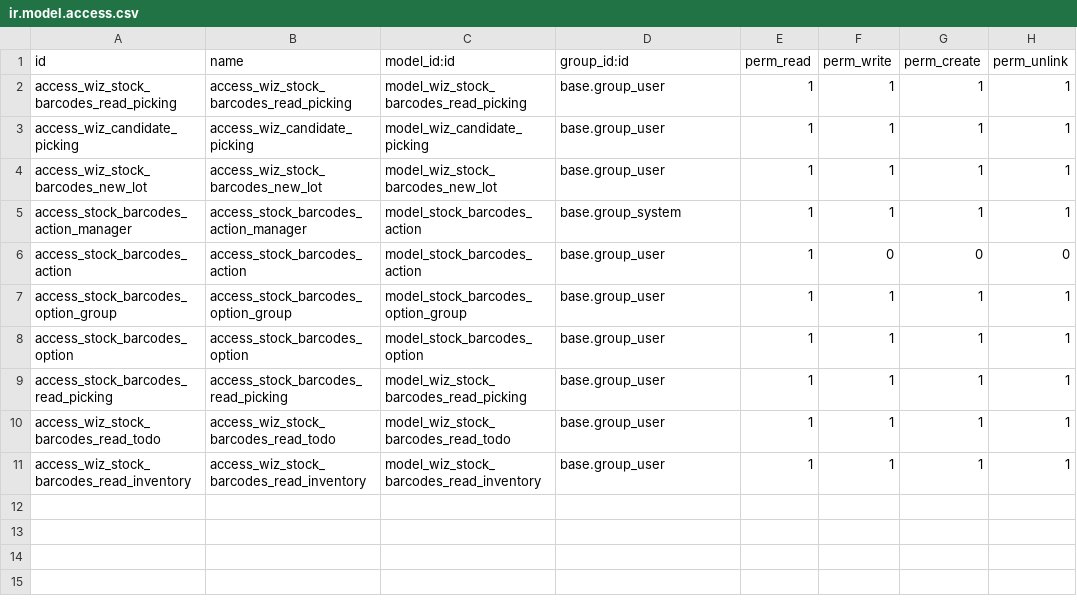
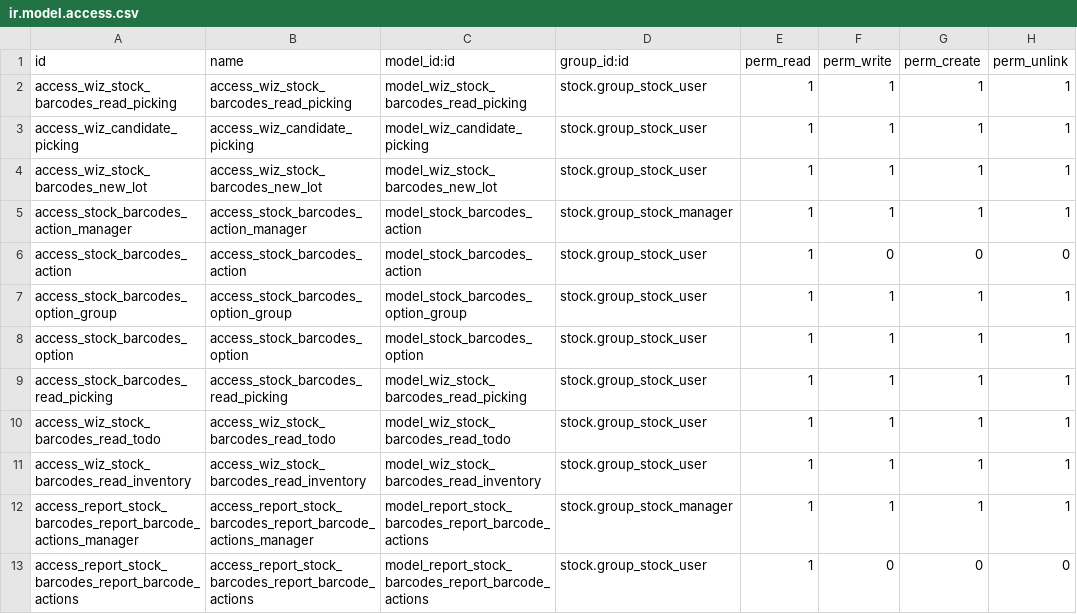
Before and after one commit to omaratpxt/stock-logistics-barcode, a CSV file: stock_barcodes/security/ir.model.access.csv, drawn as a sheet.

Commit message:
[FIX] stock_barcodes: Remove warnings. Adjusting the permissions with the appropriate stock levels

```diff
--- a/stock_barcodes/security/ir.model.access.csv
+++ b/stock_barcodes/security/ir.model.access.csv
@@ -1,11 +1,13 @@
 id,name,model_id:id,group_id:id,perm_read,perm_write,perm_create,perm_unlink
-access_wiz_stock_barcodes_read_picking,access_wiz_stock_barcodes_read_picking,model_wiz_stock_barcodes_read_picking,base.group_user,1,1,1,1
-access_wiz_candidate_picking,access_wiz_candidate_picking,model_wiz_candidate_picking,base.group_user,1,1,1,1
-access_wiz_stock_barcodes_new_lot,access_wiz_stock_barcodes_new_lot,model_wiz_stock_barcodes_new_lot,base.group_user,1,1,1,1
-access_stock_barcodes_action_manager,access_stock_barcodes_action_manager,model_stock_barcodes_action,base.group_system,1,1,1,1
-access_stock_barcodes_action,access_stock_barcodes_action,model_stock_barcodes_action,base.group_user,1,0,0,0
-access_stock_barcodes_option_group,access_stock_barcodes_option_group,model_stock_barcodes_option_group,base.group_user,1,1,1,1
-access_stock_barcodes_option,access_stock_barcodes_option,model_stock_barcodes_option,base.group_user,1,1,1,1
-access_stock_barcodes_read_picking,access_stock_barcodes_read_picking,model_wiz_stock_barcodes_read_picking,base.group_user,1,1,1,1
-access_wiz_stock_barcodes_read_todo,access_wiz_stock_barcodes_read_todo,model_wiz_stock_barcodes_read_todo,base.group_user,1,1,1,1
-access_wiz_stock_barcodes_read_inventory,access_wiz_stock_barcodes_read_inventory,model_wiz_stock_barcodes_read_inventory,base.group_user,1,1,1,1
+access_wiz_stock_barcodes_read_picking,access_wiz_stock_barcodes_read_picking,model_wiz_stock_barcodes_read_picking,stock.group_stock_user,1,1,1,1
+access_wiz_candidate_picking,access_wiz_candidate_picking,model_wiz_candidate_picking,stock.group_stock_user,1,1,1,1
+access_wiz_stock_barcodes_new_lot,access_wiz_stock_barcodes_new_lot,model_wiz_stock_barcodes_new_lot,stock.group_stock_user,1,1,1,1
+access_stock_barcodes_action_manager,access_stock_barcodes_action_manager,model_stock_barcodes_action,stock.group_stock_manager,1,1,1,1
+access_stock_barcodes_action,access_stock_barcodes_action,model_stock_barcodes_action,stock.group_stock_user,1,0,0,0
+access_stock_barcodes_option_group,access_stock_barcodes_option_group,model_stock_barcodes_option_group,stock.group_stock_user,1,1,1,1
+access_stock_barcodes_option,access_stock_barcodes_option,model_stock_barcodes_option,stock.group_stock_user,1,1,1,1
+access_stock_barcodes_read_picking,access_stock_barcodes_read_picking,model_wiz_stock_barcodes_read_picking,stock.group_stock_user,1,1,1,1
+access_wiz_stock_barcodes_read_todo,access_wiz_stock_barcodes_read_todo,model_wiz_stock_barcodes_read_todo,stock.group_stock_user,1,1,1,1
+access_wiz_stock_barcodes_read_inventory,access_wiz_stock_barcodes_read_inventory,model_wiz_stock_barcodes_read_inventory,stock.group_stock_user,1,1,1,1
+access_report_stock_barcodes_report_barcode_actions_manager,access_report_stock_barcodes_report_barcode_actions_manager,model_report_stock_barcodes_report_barcode_actions,stock.group_stock_manager,1,1,1,1
+access_report_stock_barcodes_report_barcode_actions,access_report_stock_barcodes_report_barcode_actions,model_report_stock_barcodes_report_barcode_actions,stock.group_stock_user,1,0,0,0
```
Also changed, not shown: 2 other files.
